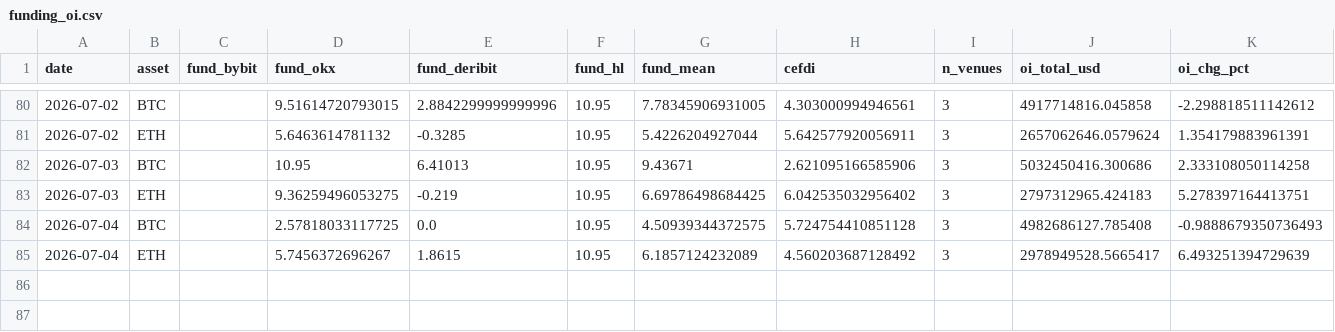
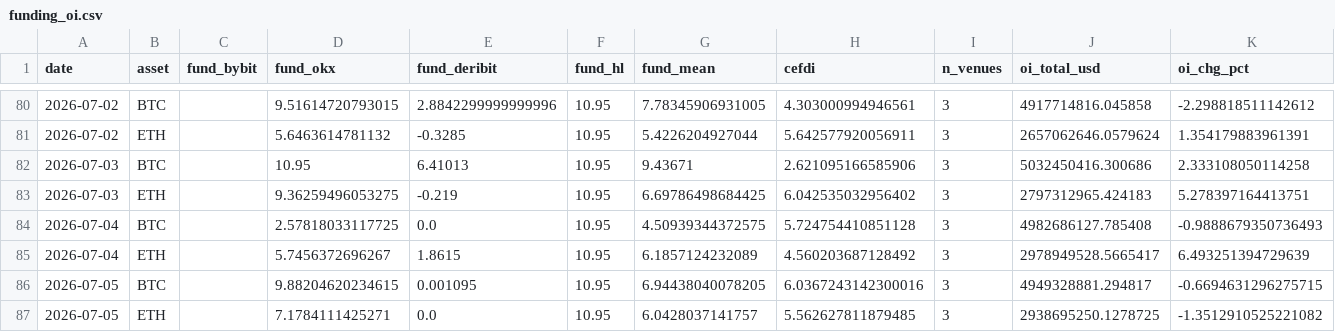
Before and after one commit to sanderdayan1982/cslc-pipeline, a CSV file: data/funding_oi.csv, drawn as a sheet; only a part is shown, gaps mark what is left out; rows hold the shown columns only; the diff names each change by its address in the sheet, - before the commit and + after, or states it on an @@ line.

Commit message:
data: pipeline update 2026-07-05

```diff
--- a/data/funding_oi.csv
+++ b/data/funding_oi.csv
+row 86: 2026-07-05 | BTC |  | 9.88204620234615 | 0.001095 | 10.95 | 6.94438040078205 | 6.0367243142300016 | 3 | 4949328881.294817 | -0.6694631296275715
+row 87: 2026-07-05 | ETH |  | 7.1784111425271 | 0.0 | 10.95 | 6.0428037141757 | 5.562627811879485 | 3 | 2938695250.1278725 | -1.3512910525221082
```
Also changed, not shown: data/onchain.csv, data/stablecoins.csv.
